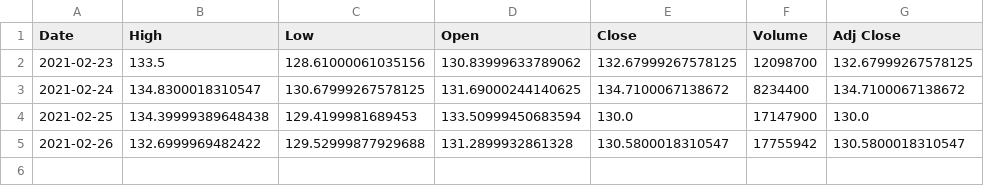
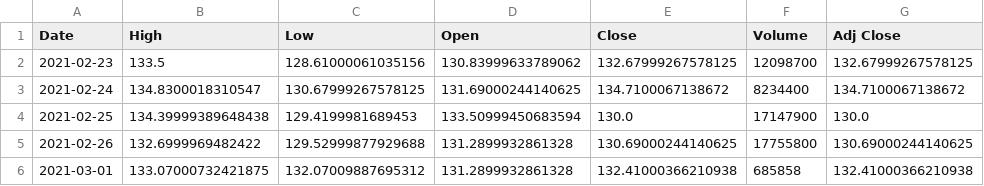
Before and after one commit to junyoung-sim/sltm, a CSV file: data/xlk.csv, drawn as a sheet.

```diff
--- a/data/xlk.csv
+++ b/data/xlk.csv
@@ -4,2 +4,3 @@ Date,High,Low,Open,Close,Volume,Adj Close
 2021-02-25,134.39999389648438,129.4199981689453,133.50999450683594,130.0,17147900,130.0
-2021-02-26,132.6999969482422,129.52999877929688,131.2899932861328,130.5800018310547,17755942,130.5800018310547
+2021-02-26,132.6999969482422,129.52999877929688,131.2899932861328,130.69000244140625,17755800,130.69000244140625
+2021-03-01,133.07000732421875,132.07009887695312,131.2899932861328,132.41000366210938,685858,132.41000366210938
```
Also changed, not shown: data/dia.csv, data/qqq.csv, 45 other files.
